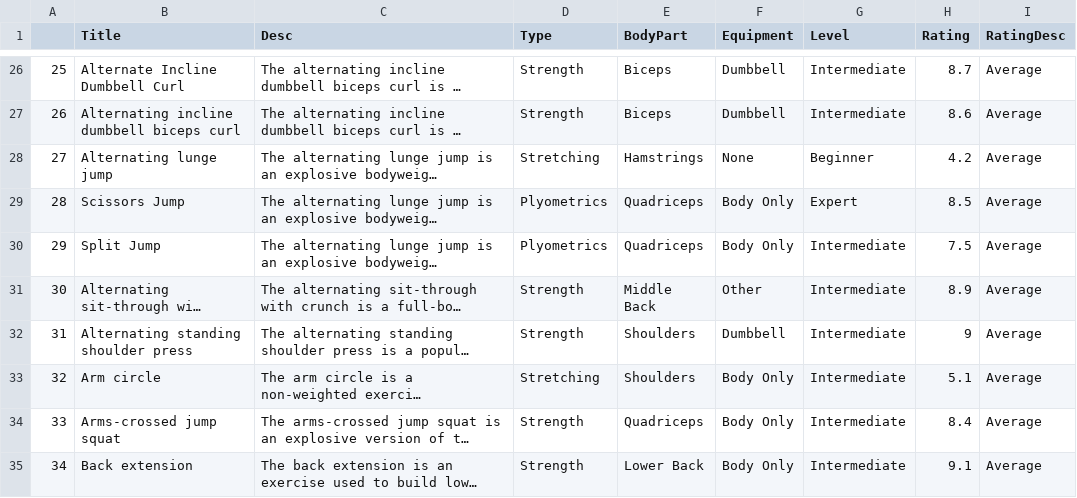
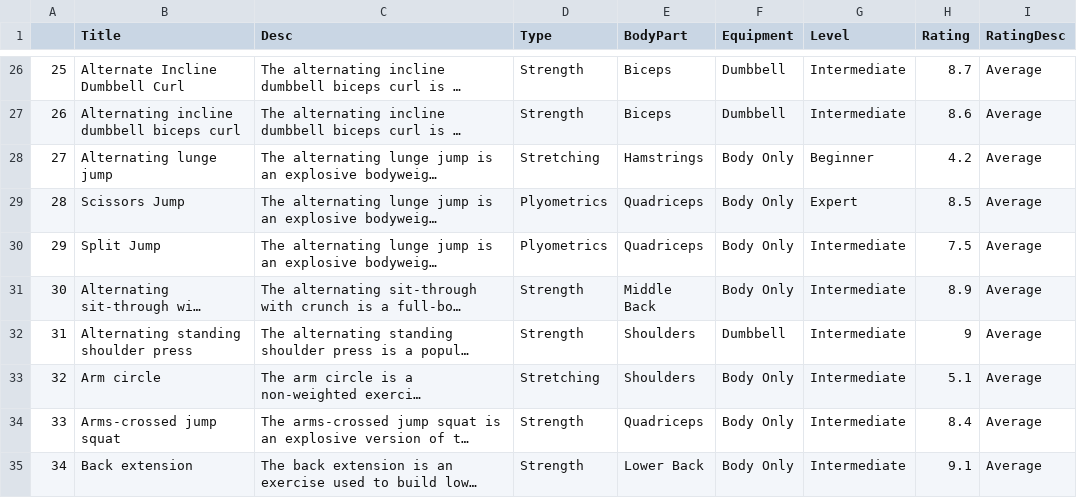
Before and after one commit to jinug0905/CSCE670sp25-BuffAggie, a CSV file: megaGymDataset_trimmed.csv, drawn as a sheet; only a part is shown, gaps mark what is left out; long unchanged cells end in …; the diff covers the shown part only; the diff names each change by its address in the sheet, - before the commit and + after, or states it on an @@ line.

```diff
--- a/megaGymDataset_trimmed.csv
+++ b/megaGymDataset_trimmed.csv
-F28 (Equipment): None
+F28 (Equipment): Body Only
-F31 (Equipment): Other
+F31 (Equipment): Body Only
```
Also changed, not shown: 4 removed rows, 59 edited cells and row numbers in column A elsewhere in this file.
